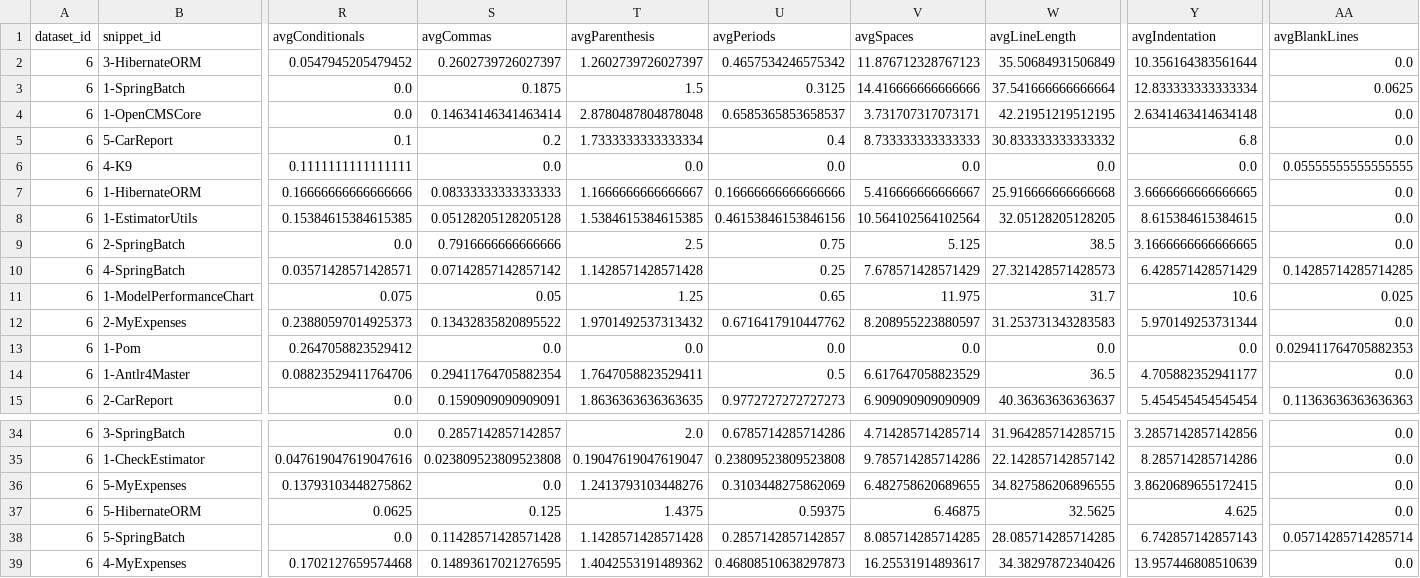
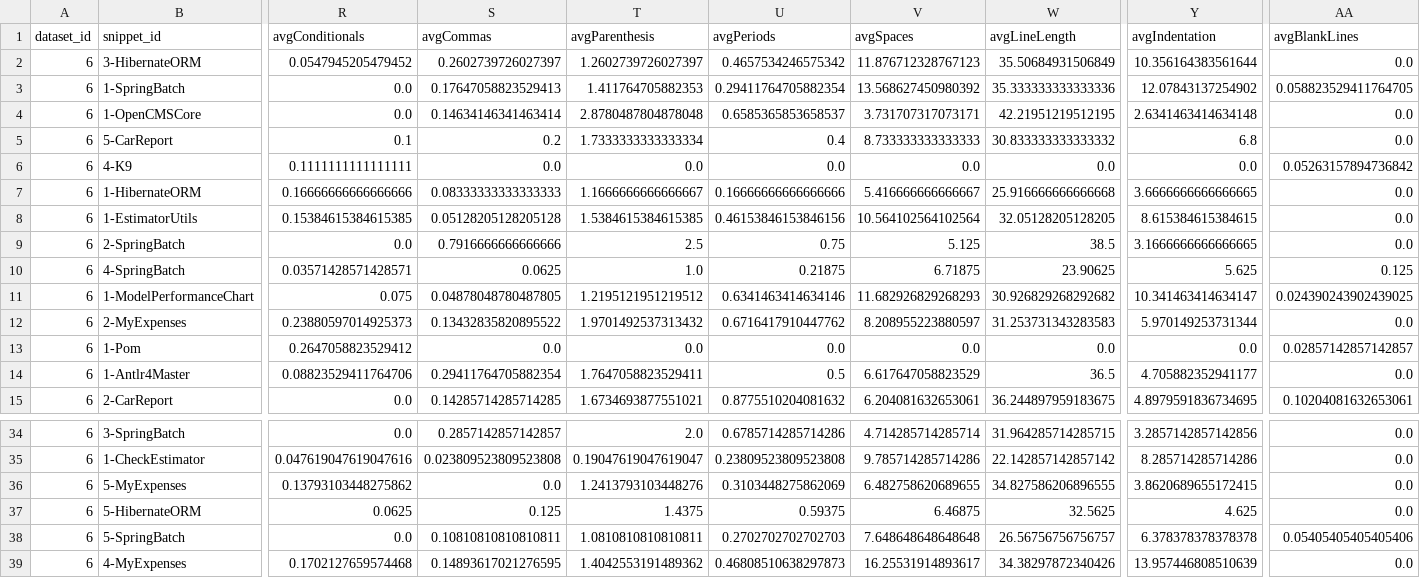
Before and after one commit to NGimhana/complexity-verification-project, a CSV file: ml_model/feature_data.csv, drawn as a sheet; only a part is shown, gaps mark what is left out; the diff covers the shown part only; the diff names each change by its address in the sheet, - before the commit and + after, or states it on an @@ line.

```diff
--- a/ml_model/feature_data.csv
+++ b/ml_model/feature_data.csv
-S3 (avgCommas): 0.1875
+S3 (avgCommas): 0.17647058823529413
-T3 (avgParenthesis): 1.5
+T3 (avgParenthesis): 1.411764705882353
-U3 (avgPeriods): 0.3125
+U3 (avgPeriods): 0.29411764705882354
-V3 (avgSpaces): 14.416666666666666
+V3 (avgSpaces): 13.568627450980392
-W3 (avgLineLength): 37.541666666666664
+W3 (avgLineLength): 35.333333333333336
-Y3 (avgIndentation): 12.833333333333334
+Y3 (avgIndentation): 12.07843137254902
-AA3 (avgBlankLines): 0.0625
+AA3 (avgBlankLines): 0.058823529411764705
-AA6 (avgBlankLines): 0.05555555555555555
+AA6 (avgBlankLines): 0.05263157894736842
-S10 (avgCommas): 0.07142857142857142
+S10 (avgCommas): 0.0625
-T10 (avgParenthesis): 1.1428571428571428
+T10 (avgParenthesis): 1.0
-U10 (avgPeriods): 0.25
+U10 (avgPeriods): 0.21875
-V10 (avgSpaces): 7.678571428571429
+V10 (avgSpaces): 6.71875
-W10 (avgLineLength): 27.321428571428573
+W10 (avgLineLength): 23.90625
-Y10 (avgIndentation): 6.428571428571429
+Y10 (avgIndentation): 5.625
-AA10 (avgBlankLines): 0.14285714285714285
+AA10 (avgBlankLines): 0.125
-S11 (avgCommas): 0.05
+S11 (avgCommas): 0.04878048780487805
-T11 (avgParenthesis): 1.25
+T11 (avgParenthesis): 1.2195121951219512
-U11 (avgPeriods): 0.65
+U11 (avgPeriods): 0.6341463414634146
-V11 (avgSpaces): 11.975
+V11 (avgSpaces): 11.682926829268293
-W11 (avgLineLength): 31.7
+W11 (avgLineLength): 30.926829268292682
-Y11 (avgIndentation): 10.6
+Y11 (avgIndentation): 10.341463414634147
-AA11 (avgBlankLines): 0.025
+AA11 (avgBlankLines): 0.024390243902439025
-AA13 (avgBlankLines): 0.029411764705882353
+AA13 (avgBlankLines): 0.02857142857142857
-S15 (avgCommas): 0.1590909090909091
+S15 (avgCommas): 0.14285714285714285
-T15 (avgParenthesis): 1.8636363636363635
+T15 (avgParenthesis): 1.6734693877551021
-U15 (avgPeriods): 0.9772727272727273
+U15 (avgPeriods): 0.8775510204081632
-V15 (avgSpaces): 6.909090909090909
+V15 (avgSpaces): 6.204081632653061
-W15 (avgLineLength): 40.36363636363637
+W15 (avgLineLength): 36.244897959183675
-Y15 (avgIndentation): 5.454545454545454
+Y15 (avgIndentation): 4.8979591836734695
-AA15 (avgBlankLines): 0.11363636363636363
+AA15 (avgBlankLines): 0.10204081632653061
-S38 (avgCommas): 0.11428571428571428
+S38 (avgCommas): 0.10810810810810811
-T38 (avgParenthesis): 1.1428571428571428
+T38 (avgParenthesis): 1.0810810810810811
-U38 (avgPeriods): 0.2857142857142857
+U38 (avgPeriods): 0.2702702702702703
-V38 (avgSpaces): 8.085714285714285
+V38 (avgSpaces): 7.648648648648648
-W38 (avgLineLength): 28.085714285714285
+W38 (avgLineLength): 26.56756756756757
-Y38 (avgIndentation): 6.742857142857143
+Y38 (avgIndentation): 6.378378378378378
-AA38 (avgBlankLines): 0.05714285714285714
+AA38 (avgBlankLines): 0.05405405405405406
```
Also changed, not shown: 59 edited cells elsewhere in this file, 4 other files.
